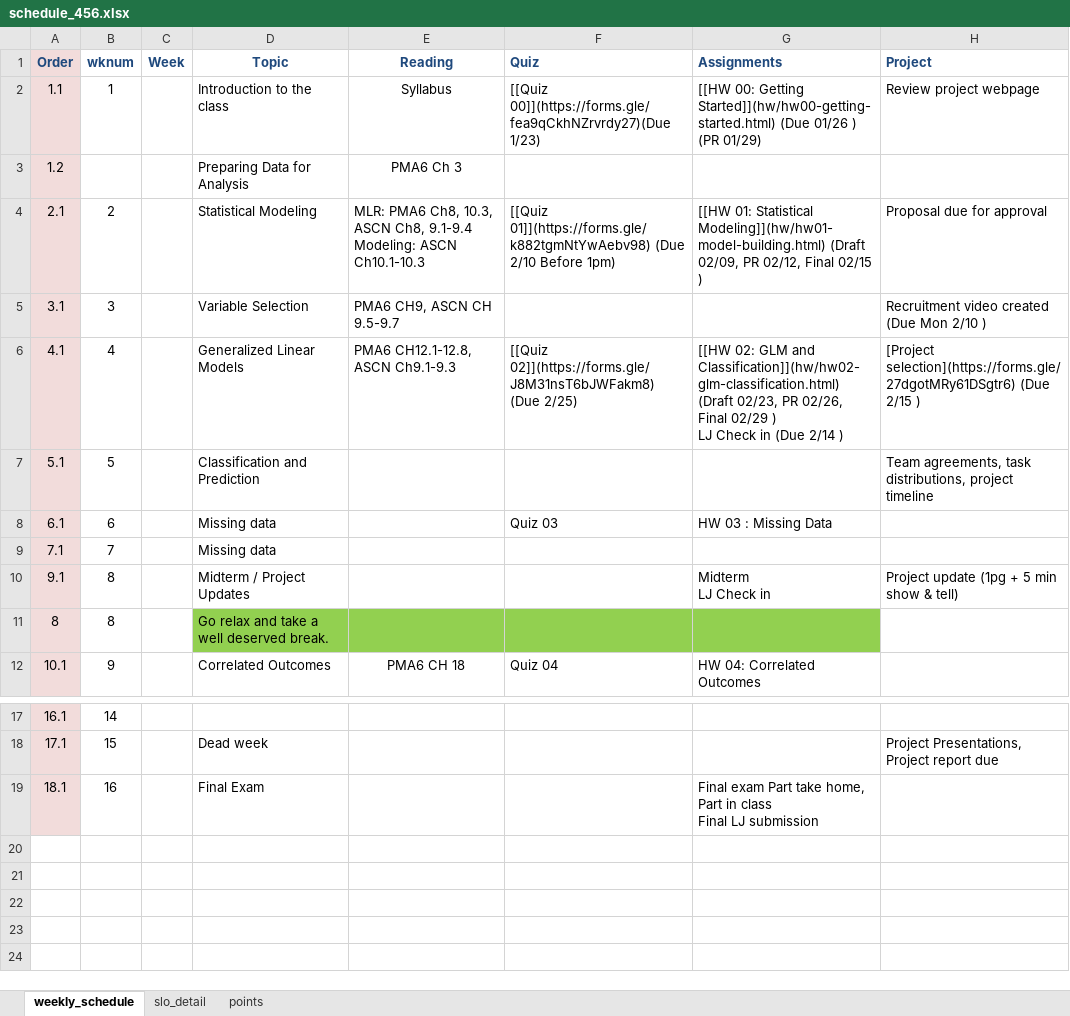
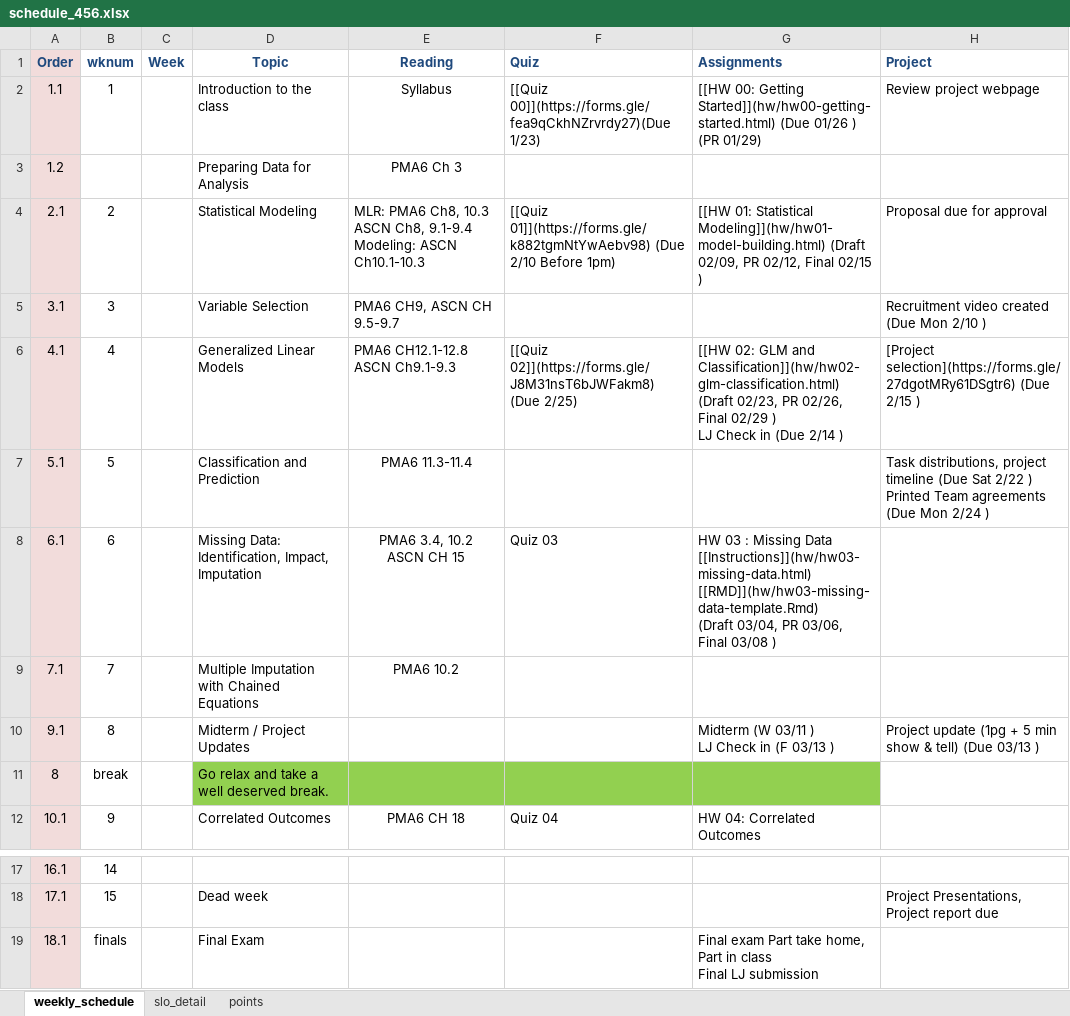
Before and after one commit to norcalbiostat/MATH456, an Excel workbook: schedule_456.xlsx, sheet weekly_schedule, drawn as a sheet; only a part is shown, gaps mark what is left out; values as stored, in another font and other column widths than the file's, no borders; ↵ is a line break in a cell; the diff names each change by its address in the sheet, - before the commit and + after, or states it on an @@ line.

```diff
--- a/schedule_456.xlsx (sheet weekly_schedule)
+++ b/schedule_456.xlsx (sheet weekly_schedule)
-E4 (Reading): …PMA6 Ch8, 10.3, ASCN Ch8,…
+E4 (Reading): …PMA6 Ch8, 10.3 ↵ ASCN Ch8,…
-E6 (Reading): PMA6 CH12.1-12.8, ASCN Ch9.1-9.3
+E6 (Reading): PMA6 CH12.1-12.8 ↵ ASCN Ch9.1-9.3
-E7 (Reading): (empty)
+E7 (Reading): PMA6 11.3-11.4
-H7 (Project): Team agreements, task distributions, project timeline
+H7 (Project): Task distributions, project timeline (Due Sat 2/22 ) ↵ Printed Team agreements (Due Mon 2/24 )
-D8 (Topic): Missing data
+D8 (Topic): Missing Data: Identification, Impact, Imputation
-E8 (Reading): (empty)
+E8 (Reading): PMA6 3.4, 10.2 ↵ ASCN CH 15
-G8 (Assignments): …Missing Data
+G8 (Assignments): …Missing Data ↵ [[Instructions]](hw/hw03-missing-data.html) [[RMD]](hw/hw03-missing-data-template.Rmd) ↵ (Draft 03/04, PR 03/06, Final 03/08 )
-D9 (Topic): Missing data
+D9 (Topic): Multiple Imputation with Chained Equations
-E9 (Reading): (empty)
+E9 (Reading): PMA6 10.2
-G10 (Assignments): Midterm ↵ LJ Check in
+G10 (Assignments): Midterm (W 03/11 ) ↵ LJ Check in (F 03/13 )
-H10 (Project): …& tell)
+H10 (Project): …& tell) (Due 03/13 )
-B11 (wknum): 8
+B11 (wknum): break
-B19 (wknum): 16
+B19 (wknum): finals
```
Also changed, not shown: sheet slo_detail, 4 other files.
